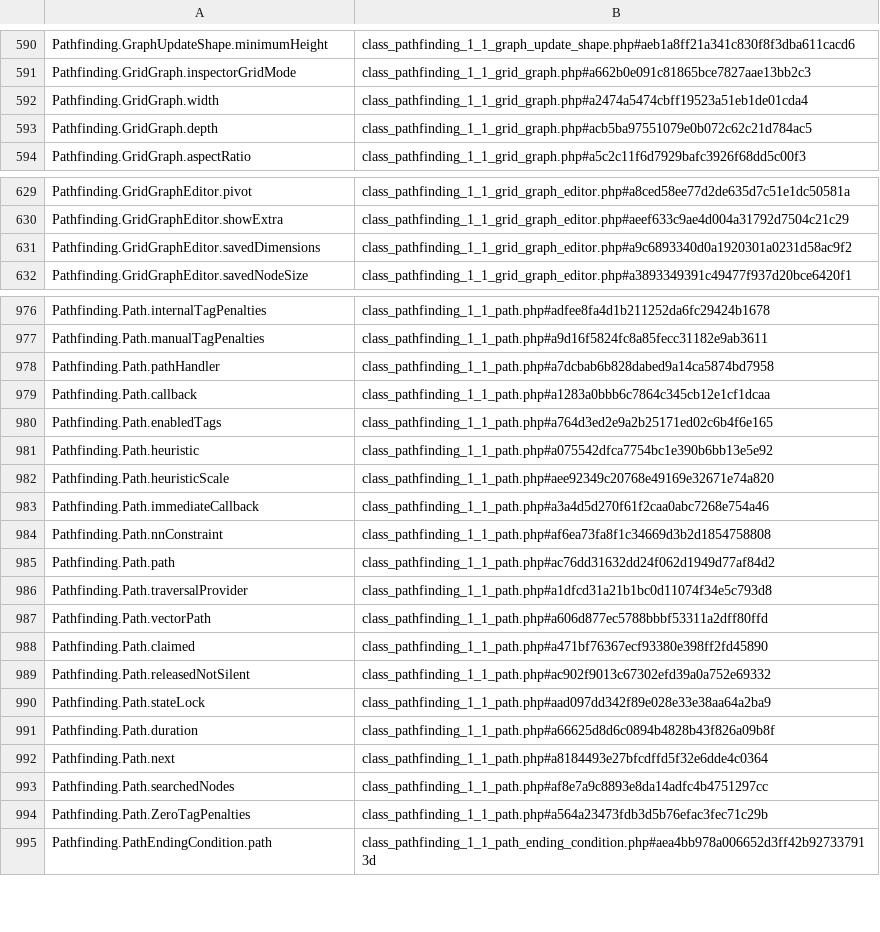
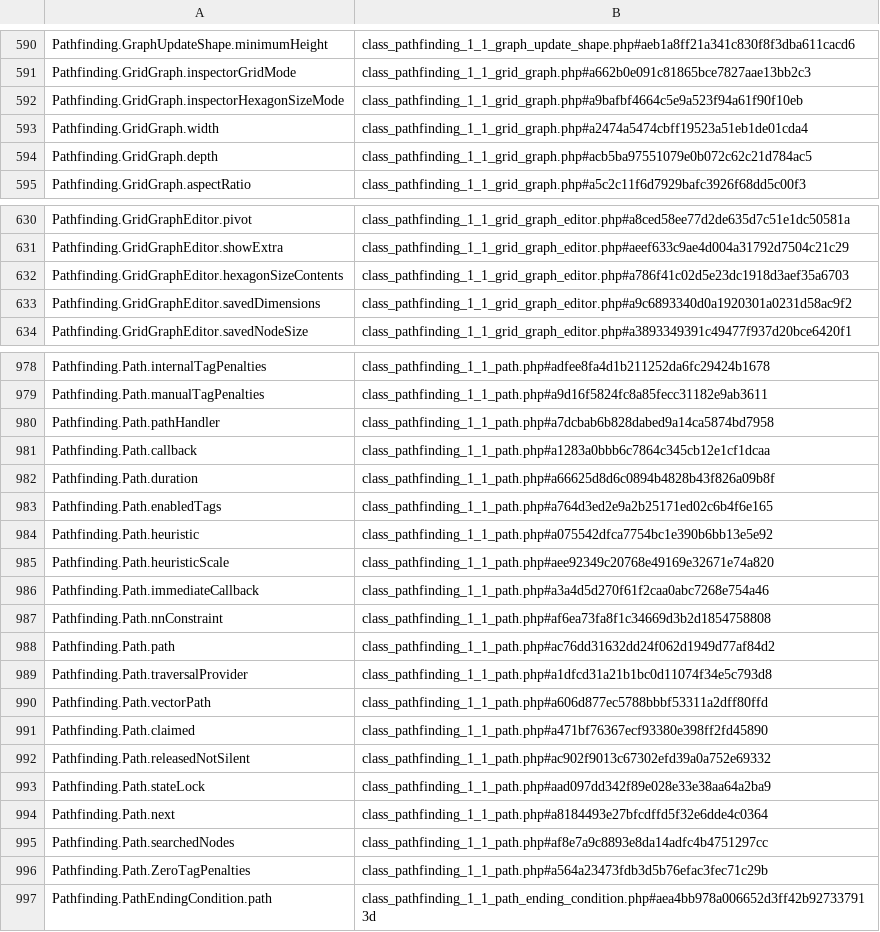
Before and after one commit to scrappersgame/Scrappers, a TSV file: Scrappers/Assets/AstarPathfindingProject/Editor/EditorAssets/tooltips.tsv, drawn as a sheet; only a part is shown, gaps mark what is left out.

Commit message:
updating astar

```diff
--- a/Scrappers/Assets/AstarPathfindingProject/Editor/EditorAssets/tooltips.tsv
+++ b/Scrappers/Assets/AstarPathfindingProject/Editor/EditorAssets/tooltips.tsv
@@ -591,2 +591,3 @@ Pathfinding.GraphUpdateShape.minimumHeight	class_pathfinding_1_1_graph_update_sh
 Pathfinding.GridGraph.inspectorGridMode	class_pathfinding_1_1_grid_graph.php#a662b0e091c81865bce7827aae13bb2c3
+Pathfinding.GridGraph.inspectorHexagonSizeMode	class_pathfinding_1_1_grid_graph.php#a9bafbf4664c5e9a523f94a61f90f10eb
 Pathfinding.GridGraph.width	class_pathfinding_1_1_grid_graph.php#a2474a5474cbff19523a51eb1de01cda4
@@ -630,2 +631,3 @@ Pathfinding.GridGraphEditor.pivot	class_pathfinding_1_1_grid_graph_editor.php#a8
 Pathfinding.GridGraphEditor.showExtra	class_pathfinding_1_1_grid_graph_editor.php#aeef633c9ae4d004a31792d7504c21c29
+Pathfinding.GridGraphEditor.hexagonSizeContents	class_pathfinding_1_1_grid_graph_editor.php#a786f41c02d5e23dc1918d3aef35a6703
 Pathfinding.GridGraphEditor.savedDimensions	class_pathfinding_1_1_grid_graph_editor.php#a9c6893340d0a1920301a0231d58ac9f2
@@ -979,2 +981,3 @@ Pathfinding.Path.pathHandler	class_pathfinding_1_1_path.php#a7dcbab6b828dabed9a1
 Pathfinding.Path.callback	class_pathfinding_1_1_path.php#a1283a0bbb6c7864c345cb12e1cf1dcaa
+Pathfinding.Path.duration	class_pathfinding_1_1_path.php#a66625d8d6c0894b4828b43f826a09b8f
 Pathfinding.Path.enabledTags	class_pathfinding_1_1_path.php#a764d3ed2e9a2b25171ed02c6b4f6e165
@@ -990,3 +993,2 @@ Pathfinding.Path.releasedNotSilent	class_pathfinding_1_1_path.php#ac902f9013c673
 Pathfinding.Path.stateLock	class_pathfinding_1_1_path.php#aad097dd342f89e028e33e38aa64a2ba9
-Pathfinding.Path.duration	class_pathfinding_1_1_path.php#a66625d8d6c0894b4828b43f826a09b8f
 Pathfinding.Path.next	class_pathfinding_1_1_path.php#a8184493e27bfcdffd5f32e6dde4c0364
```
Also changed, not shown: 15 other files.
